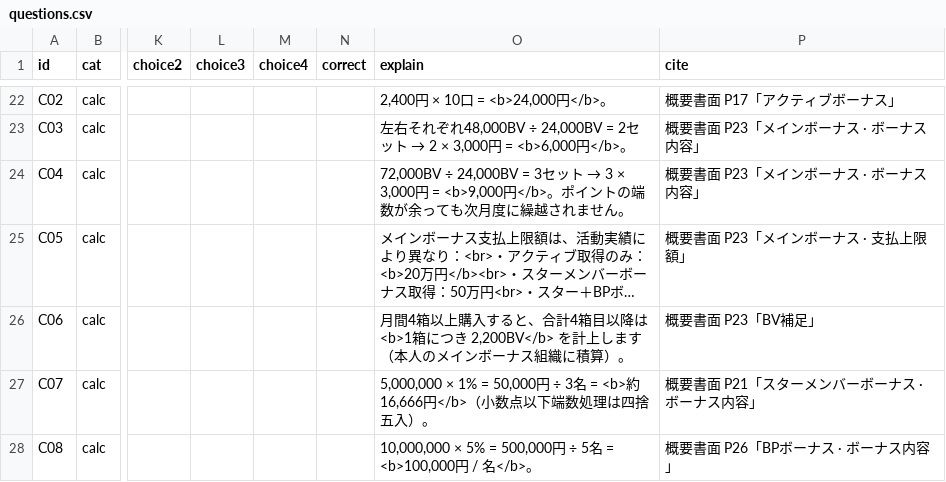
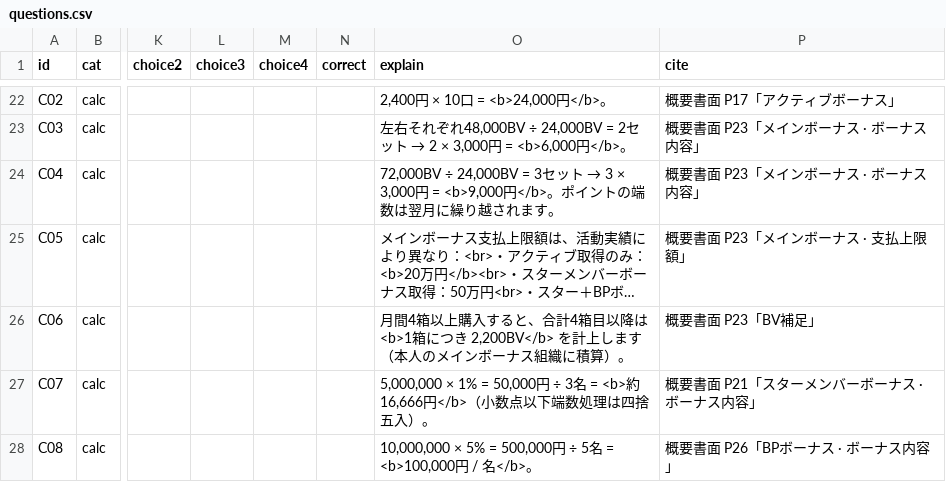
Before and after one commit to TokiToki-mori/eos-study-quiz, a CSV file: questions.csv, drawn as a sheet; only a part is shown, gaps mark what is left out; long unchanged cells end in …; the diff names each change by its address in the sheet, - before the commit and + after, or states it on an @@ line.

Commit message:
Update questions.csv from editor.html

```diff
--- a/questions.csv
+++ b/questions.csv
-O24 (explain): …トの端数が余っても次月度に繰越されません。
+O24 (explain): …トの端数は翌月に繰り越されます。
```
